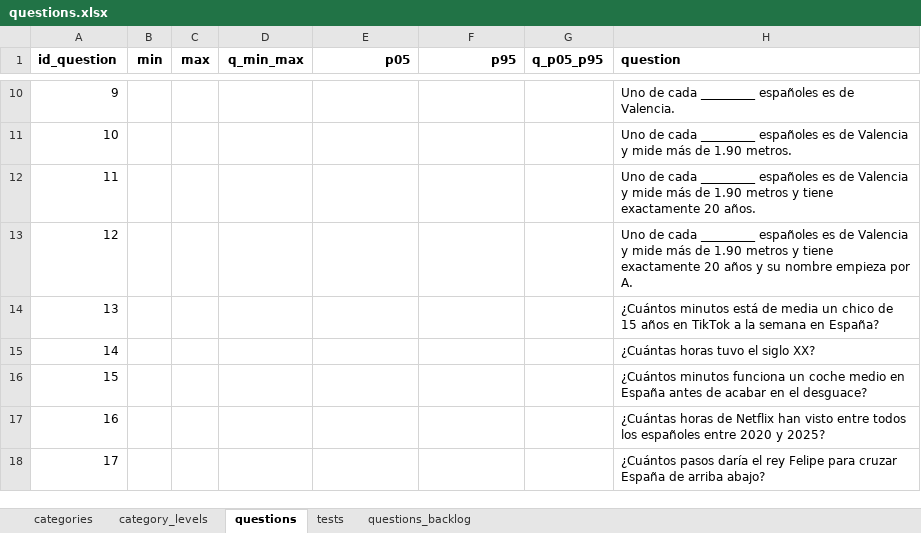
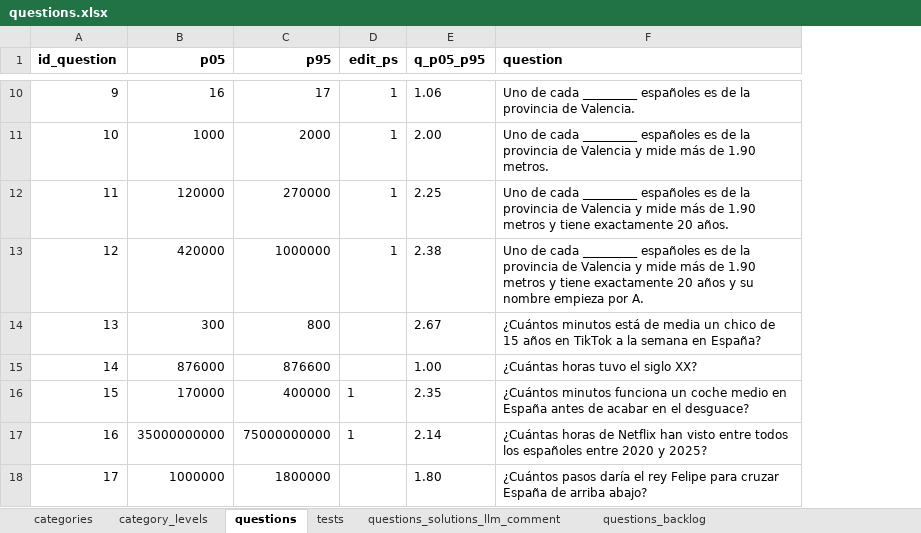
Before and after one commit to sheriffff/fermi, an Excel workbook: public/questions.xlsx, sheet questions, drawn as a sheet; only a part is shown, gaps mark what is left out; values as stored, in another font and other column widths than the file's, no borders; charts and pictures not drawn; removed rows and columns are numbered as before the commit, all else as after; the diff covers the shown part only; the diff names each change by its address in the sheet, - before the commit and + after, or states it on an @@ line.

```diff
--- a/public/questions.xlsx (sheet questions)
+++ b/public/questions.xlsx (sheet questions)
+sheet tab: questions_solutions_llm_comment
-column B (min), empty
-column C (max), empty
-column D (q_min_max), empty
+column D (edit_ps), rows 10-17: 1 | 1 | 1 | 1 |  |  | 1 | 1
-B10 (p05): (empty)
+B10 (p05): 16
-C10 (p95): (empty)
+C10 (p95): 17
-E10 (q_p05_p95): (empty)
+E10 (q_p05_p95): 1.06
-F10 (question): …es de Valencia.
+F10 (question): …es de la provincia de Valencia.
-B11 (p05): (empty)
+B11 (p05): 1000
-C11 (p95): (empty)
+C11 (p95): 2000
-E11 (q_p05_p95): (empty)
+E11 (q_p05_p95): 2.00
-F11 (question): …es de Valencia y…
+F11 (question): …es de la provincia de Valencia y…
-B12 (p05): (empty)
+B12 (p05): 120000
-C12 (p95): (empty)
+C12 (p95): 270000
-E12 (q_p05_p95): (empty)
+E12 (q_p05_p95): 2.25
-F12 (question): …es de Valencia y…
+F12 (question): …es de la provincia de Valencia y…
-B13 (p05): (empty)
+B13 (p05): 420000
-C13 (p95): (empty)
+C13 (p95): 1000000
-E13 (q_p05_p95): (empty)
+E13 (q_p05_p95): 2.38
-F13 (question): …es de Valencia y…
+F13 (question): …es de la provincia de Valencia y…
-B14 (p05): (empty)
+B14 (p05): 300
-C14 (p95): (empty)
+C14 (p95): 800
-E14 (q_p05_p95): (empty)
+E14 (q_p05_p95): 2.67
-B15 (p05): (empty)
+B15 (p05): 876000
-C15 (p95): (empty)
+C15 (p95): 876600
-E15 (q_p05_p95): (empty)
+E15 (q_p05_p95): 1.00
-B16 (p05): (empty)
+B16 (p05): 170000
-C16 (p95): (empty)
+C16 (p95): 400000
-E16 (q_p05_p95): (empty)
+E16 (q_p05_p95): 2.35
-B17 (p05): (empty)
+B17 (p05): 35000000000
-C17 (p95): (empty)
+C17 (p95): 75000000000
-E17 (q_p05_p95): (empty)
+E17 (q_p05_p95): 2.14
-B18 (p05): (empty)
+B18 (p05): 1000000
-C18 (p95): (empty)
+C18 (p95): 1800000
-E18 (q_p05_p95): (empty)
+E18 (q_p05_p95): 1.80
```
Also changed, not shown: 10 added rows, 14 removed rows and 132 edited cells elsewhere in this sheet, sheet questions_backlog, charts or pictures, 4 other files.
